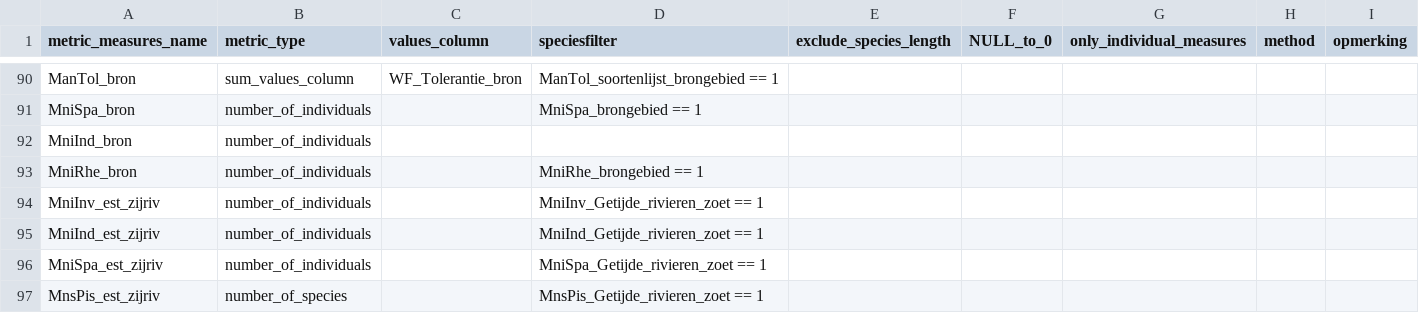
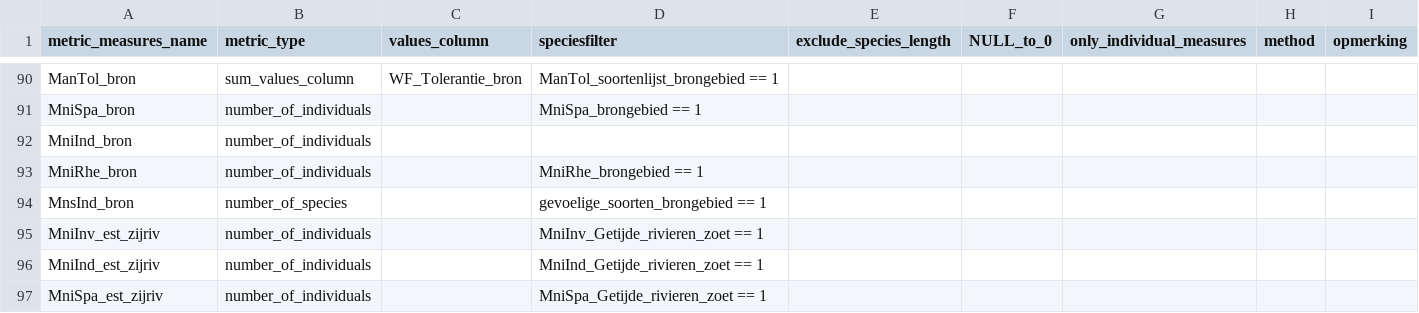
Before and after one commit to inbo/EQRfishes, a CSV file: inst/extdata/calculate_metric_measures.csv, drawn as a sheet; only a part is shown, gaps mark what is left out; the shorter side is filled out with more unchanged rows.

Commit message:
bron: if 1 species is observed that is not a sensitive species, the EQR is scored 0.2

```diff
--- a/inst/extdata/calculate_metric_measures.csv
+++ b/inst/extdata/calculate_metric_measures.csv
@@ -93,2 +93,3 @@ MniInd_bron;number_of_individuals;;;;;;;;;;
 MniRhe_bron;number_of_individuals;;MniRhe_brongebied == 1;;;;;;;;
+MnsInd_bron;number_of_species;;gevoelige_soorten_brongebied == 1;;;;;;;;
 MniInv_est_zijriv;number_of_individuals;;MniInv_Getijde_rivieren_zoet == 1;;;;;;;;
```
Also changed, not shown: inst/extdata/calculate_IBI_EQR.csv, inst/extdata/zonation_metric.csv.
